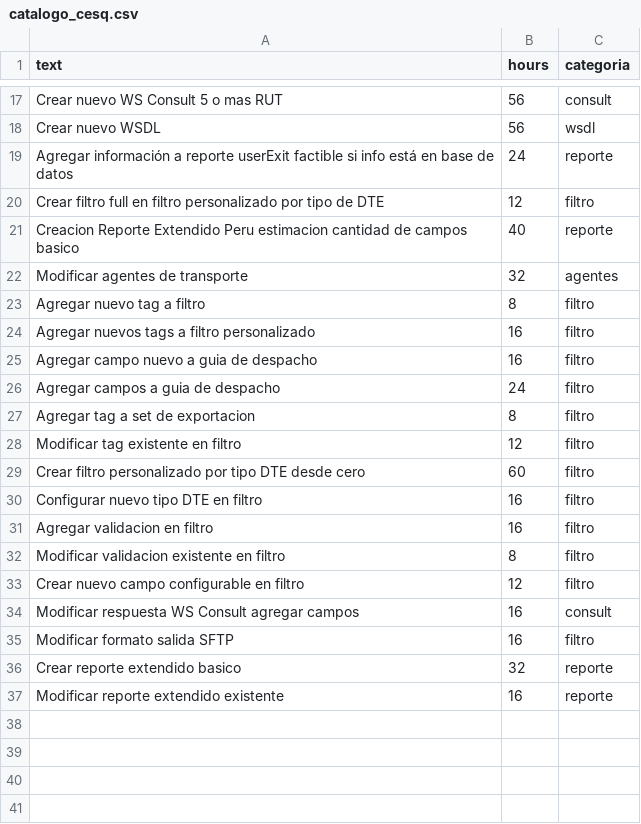
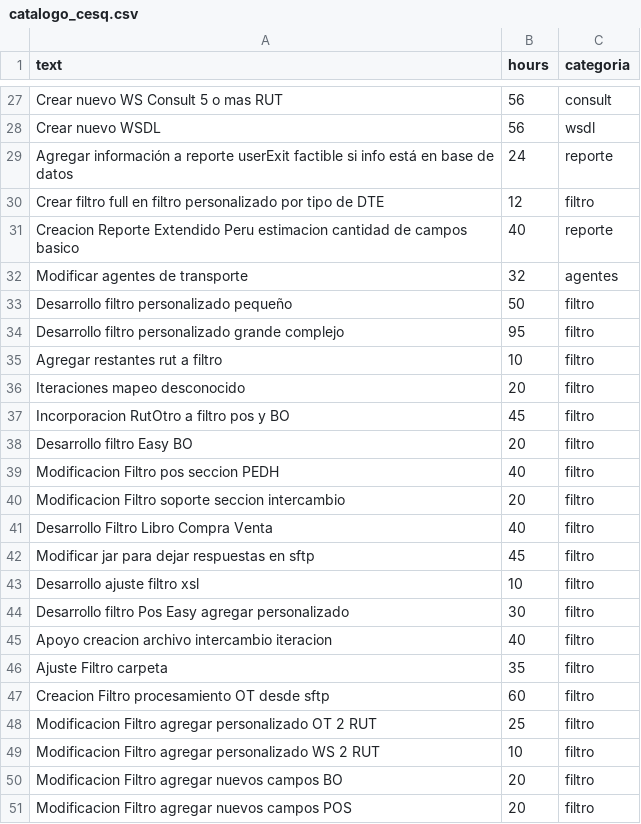
Before and after one commit to Cristobal2013/IA-estimadorPS, a CSV file: data/catalogo_cesq.csv, drawn as a sheet; only a part is shown, gaps mark what is left out; the shorter side is filled out with more unchanged rows; the diff covers the shown part only.

```diff
--- a/data/catalogo_cesq.csv
+++ b/data/catalogo_cesq.csv
@@ -22 +32,20 @@ Creacion Reporte Extendido Peru estimacion cantidad de campos basico,40,reporte
 Modificar agentes de transporte,32,agentes
+Desarrollo filtro personalizado pequeño,50,filtro
+Desarrollo filtro personalizado grande complejo,95,filtro
+Agregar restantes rut a filtro,10,filtro
+Iteraciones mapeo desconocido,20,filtro
+Incorporacion RutOtro a filtro pos y BO,45,filtro
+Desarrollo filtro Easy BO,20,filtro
+Modificacion Filtro pos seccion PEDH,40,filtro
+Modificacion Filtro soporte seccion intercambio,20,filtro
+Desarrollo Filtro Libro Compra Venta,40,filtro
+Modificar jar para dejar respuestas en sftp,45,filtro
+Desarrollo ajuste filtro xsl,10,filtro
+Desarrollo filtro Pos Easy agregar personalizado,30,filtro
+Apoyo creacion archivo intercambio iteracion,40,filtro
+Ajuste Filtro carpeta,35,filtro
+Creacion Filtro procesamiento OT desde sftp,60,filtro
+Modificacion Filtro agregar personalizado OT 2 RUT,25,filtro
+Modificacion Filtro agregar personalizado WS 2 RUT,10,filtro
+Modificacion Filtro agregar nuevos campos BO,20,filtro
+Modificacion Filtro agregar nuevos campos POS,20,filtro
```
Also changed, not shown: 32 added rows elsewhere in this file, data/catalogo_pstc.csv.
